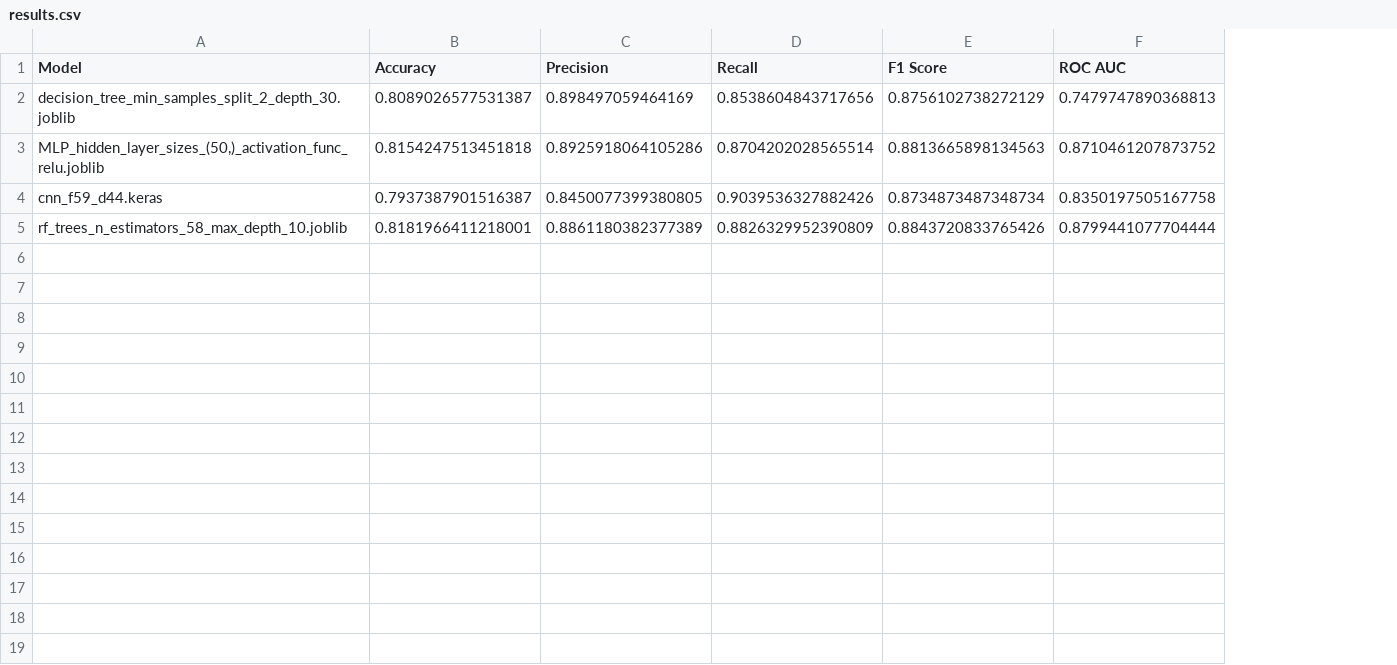
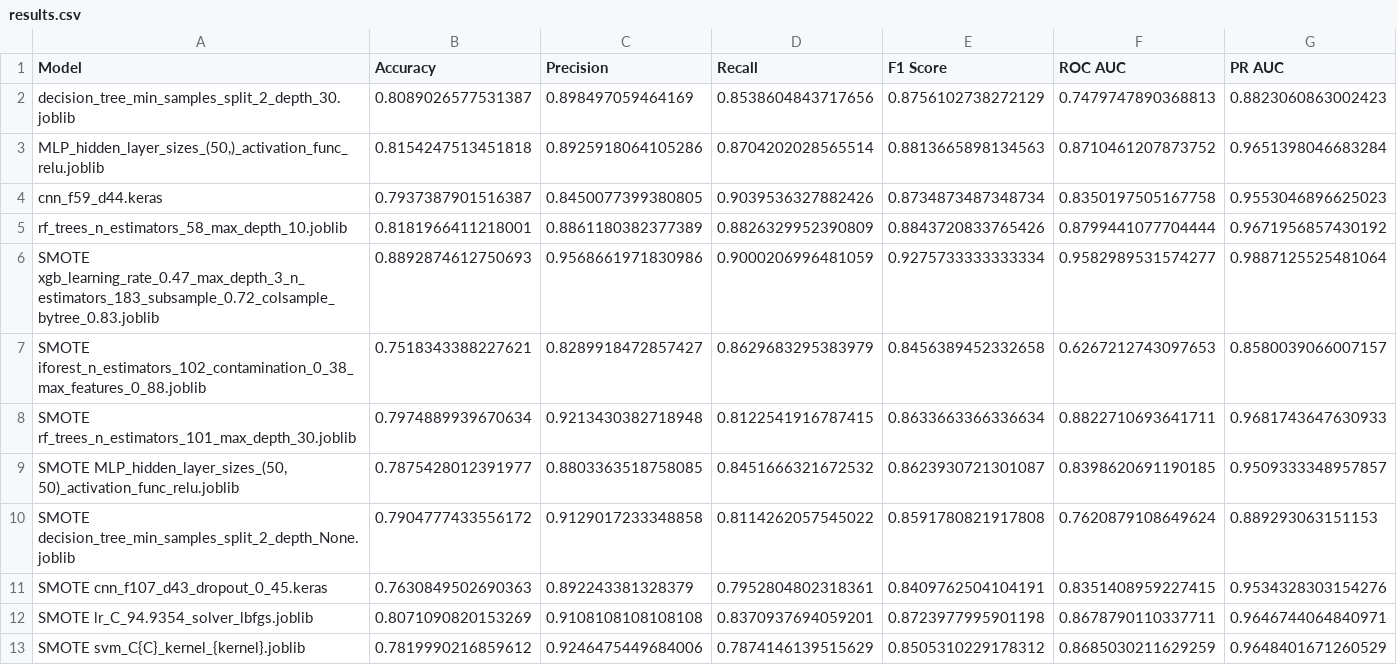
Before and after one commit to SoupBoi1/TLS-Fingerprinting-Malicious-Detection, a CSV file: results.csv, drawn as a sheet; the diff names each change by its address in the sheet, - before the commit and + after, or states it on an @@ line.

Commit message:
doen results

```diff
--- a/results.csv
+++ b/results.csv
+column G (PR AUC), rows 2-5: 0.8823060863002423 | 0.9651398046683284 | 0.9553046896625023 | 0.9671956857430192
+row 6: SMOTE xgb_learning_rate_0.47_max_depth_3_n_estimators_183_subsample_0.72_colsample_bytree_0.83.joblib | 0.8892874612750693 | 0.9568661971830986 | 0.9000206996481059 | 0.9275733333333334 | 0.9582989531574277 | 0.9887125525481064
+row 7: SMOTE iforest_n_estimators_102_contamination_0_38_max_features_0_88.joblib | 0.7518343388227621 | 0.8289918472857427 | 0.8629683295383979 | 0.8456389452332658 | 0.6267212743097653 | 0.8580039066007157
+row 8: SMOTE rf_trees_n_estimators_101_max_depth_30.joblib | 0.7974889939670634 | 0.9213430382718948 | 0.8122541916787415 | 0.8633663366336634 | 0.8822710693641711 | 0.9681743647630933
+row 9: SMOTE MLP_hidden_layer_sizes_(50, 50)_activation_func_relu.joblib | 0.7875428012391977 | 0.8803363518758085 | 0.8451666321672532 | 0.8623930721301087 | 0.8398620691190185 | 0.9509333348957857
+row 10: SMOTE decision_tree_min_samples_split_2_depth_None.joblib | 0.7904777433556172 | 0.9129017233348858 | 0.8114262057545022 | 0.8591780821917808 | 0.7620879108649624 | 0.889293063151153
+row 11: SMOTE cnn_f107_d43_dropout_0_45.keras | 0.7630849502690363 | 0.892243381328379 | 0.7952804802318361 | 0.8409762504104191 | 0.8351408959227415 | 0.9534328303154276
+row 12: SMOTE lr_C_94.9354_solver_lbfgs.joblib | 0.8071090820153269 | 0.9108108108108108 | 0.8370937694059201 | 0.8723977995901198 | 0.8678790110337711 | 0.9646744064840971
+row 13: SMOTE svm_C{C}_kernel_{kernel}.joblib | 0.7819990216859612 | 0.9246475449684006 | 0.7874146139515629 | 0.8505310229178312 | 0.8685030211629259 | 0.9648401671260529
```
Also changed, not shown: 9 other files.
